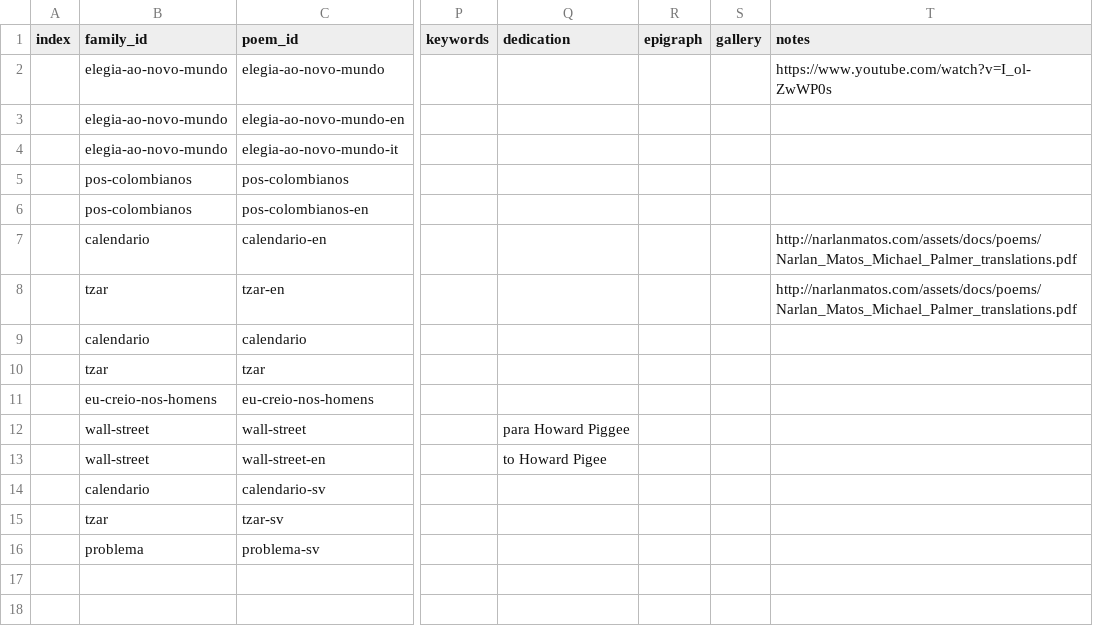
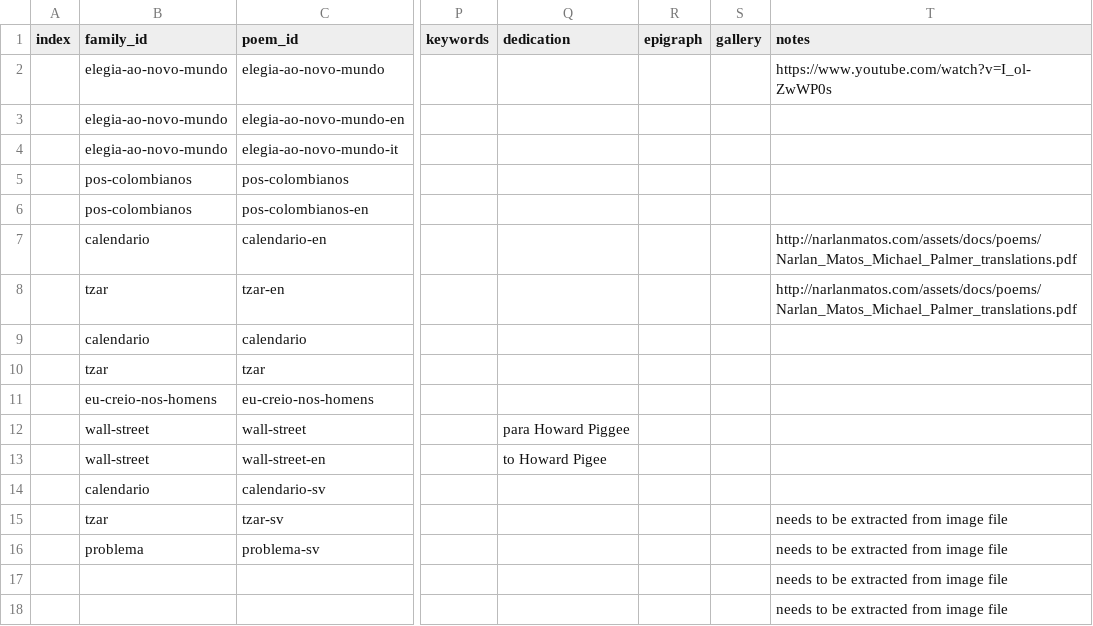
Before and after one commit to narlanmatos/narlanmatos.github.io, a CSV file: _data/poems.csv, drawn as a sheet; only a part is shown, gaps mark what is left out; the diff names each change by its address in the sheet, - before the commit and + after, or states it on an @@ line.

Commit message:
Update poems.csv

```diff
--- a/_data/poems.csv
+++ b/_data/poems.csv
-T15:T18 (notes): (empty)
+T15:T18 (notes): needs to be extracted from image file
```
